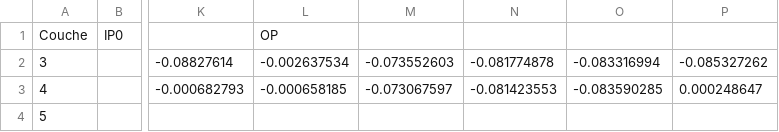
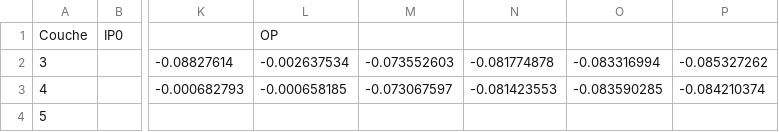
Before and after one commit to benlacassse/CDMFT-DFT_2024, a CSV file: Graphs/CCOC_w_prox_0.001.csv, drawn as a sheet; only a part is shown, gaps mark what is left out; the diff names each change by its address in the sheet, - before the commit and + after, or states it on an @@ line.

Commit message:
Graphs

```diff
--- a/Graphs/CCOC_w_prox_0.001.csv
+++ b/Graphs/CCOC_w_prox_0.001.csv
-P3: 0.000248647
+P3: -0.084210374
```
Also changed, not shown: 30 other files.
